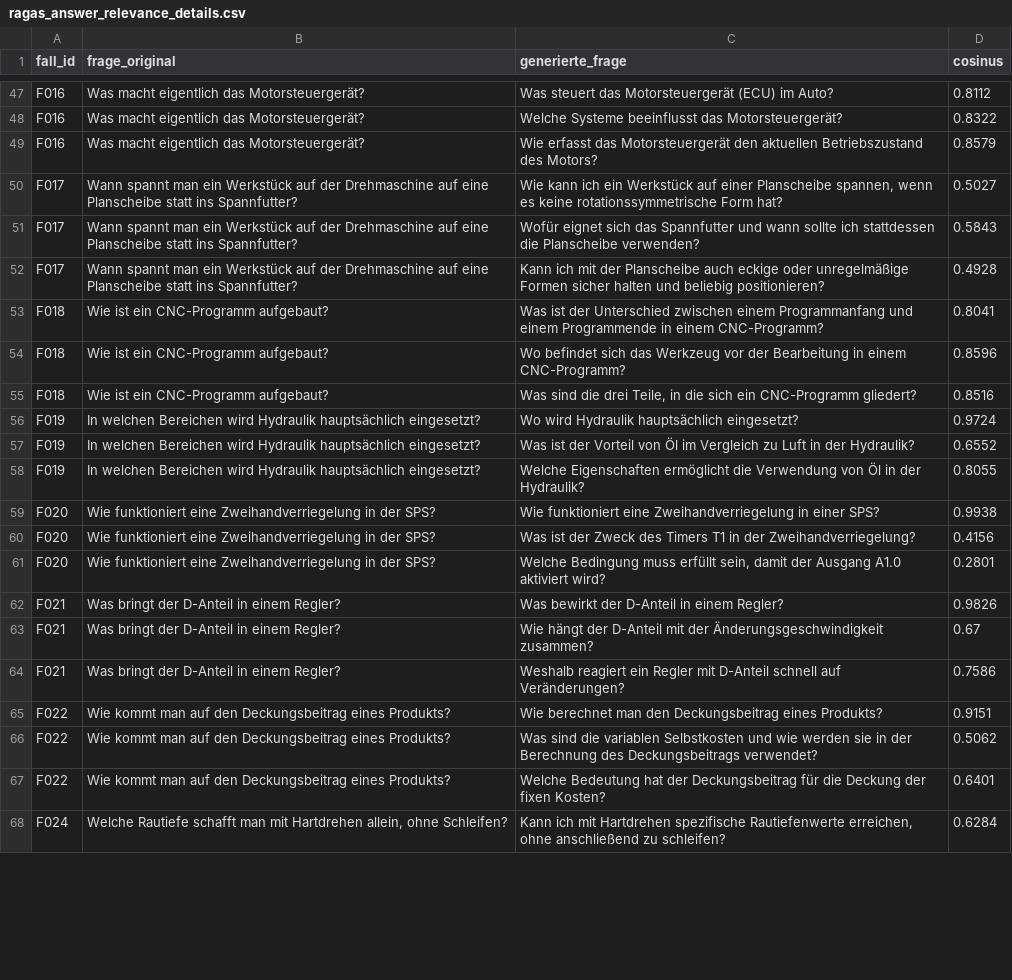
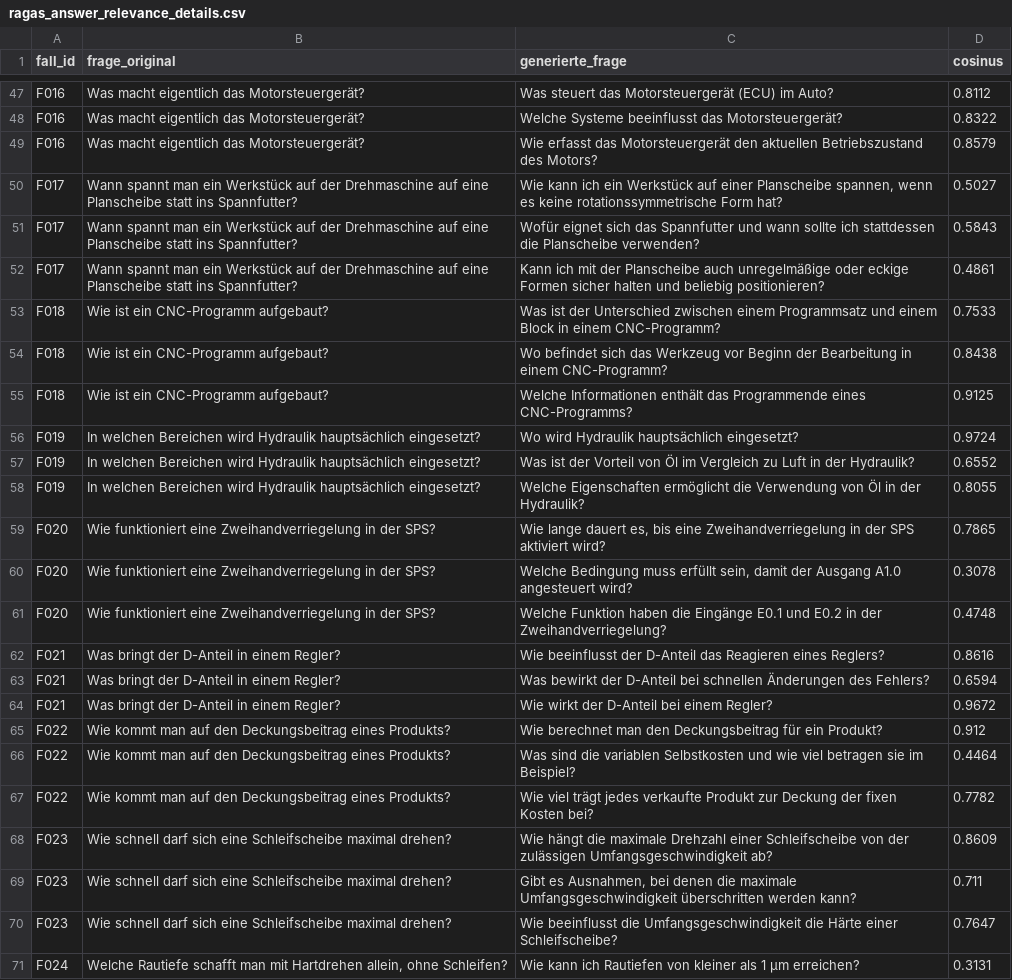
Before and after one commit to velnmurugan/Lernassistenz_RAG, a CSV file: evaluationsdaten/ragas_answer_relevance_details.csv, drawn as a sheet; only a part is shown, gaps mark what is left out; the diff covers the shown part only.

```diff
--- a/evaluationsdaten/ragas_answer_relevance_details.csv
+++ b/evaluationsdaten/ragas_answer_relevance_details.csv
@@ -51,6 +51,6 @@ F017,Wann spannt man ein Werkstück auf der Drehmaschine auf eine Planscheibe st
 F017,Wann spannt man ein Werkstück auf der Drehmaschine auf eine Planscheibe statt ins Spannfutter?,Wofür eignet sich das Spannfutter und wann sollte ich stattdessen die Planscheibe verwenden?,0.5843
-F017,Wann spannt man ein Werkstück auf der Drehmaschine auf eine Planscheibe statt ins Spannfutter?,Kann ich mit der Planscheibe auch eckige oder unregelmäßige Formen sicher halten und beliebig positionieren?,0.4928
-F018,Wie ist ein CNC-Programm aufgebaut?,Was ist der Unterschied zwischen einem Programmanfang und einem Programmende in einem CNC-Programm?,0.8041
-F018,Wie ist ein CNC-Programm aufgebaut?,Wo befindet sich das Werkzeug vor der Bearbeitung in einem CNC-Programm?,0.8596
-F018,Wie ist ein CNC-Programm aufgebaut?,"Was sind die drei Teile, in die sich ein CNC-Programm gliedert?",0.8516
+F017,Wann spannt man ein Werkstück auf der Drehmaschine auf eine Planscheibe statt ins Spannfutter?,Kann ich mit der Planscheibe auch unregelmäßige oder eckige Formen sicher halten und beliebig positionieren?,0.4861
+F018,Wie ist ein CNC-Programm aufgebaut?,Was ist der Unterschied zwischen einem Programmsatz und einem Block in einem CNC-Programm?,0.7533
+F018,Wie ist ein CNC-Programm aufgebaut?,Wo befindet sich das Werkzeug vor Beginn der Bearbeitung in einem CNC-Programm?,0.8438
+F018,Wie ist ein CNC-Programm aufgebaut?,Welche Informationen enthält das Programmende eines CNC-Programms?,0.9125
 F019,In welchen Bereichen wird Hydraulik hauptsächlich eingesetzt?,Wo wird Hydraulik hauptsächlich eingesetzt?,0.9724
@@ -58,11 +58,14 @@ F019,In welchen Bereichen wird Hydraulik hauptsächlich eingesetzt?,Was ist der
 F019,In welchen Bereichen wird Hydraulik hauptsächlich eingesetzt?,Welche Eigenschaften ermöglicht die Verwendung von Öl in der Hydraulik?,0.8055
-F020,Wie funktioniert eine Zweihandverriegelung in der SPS?,Wie funktioniert eine Zweihandverriegelung in einer SPS?,0.9938
-F020,Wie funktioniert eine Zweihandverriegelung in der SPS?,Was ist der Zweck des Timers T1 in der Zweihandverriegelung?,0.4156
-F020,Wie funktioniert eine Zweihandverriegelung in der SPS?,"Welche Bedingung muss erfüllt sein, damit der Ausgang A1.0 aktiviert wird?",0.2801
-F021,Was bringt der D-Anteil in einem Regler?,Was bewirkt der D-Anteil in einem Regler?,0.9826
-F021,Was bringt der D-Anteil in einem Regler?,Wie hängt der D-Anteil mit der Änderungsgeschwindigkeit zusammen?,0.67
-F021,Was bringt der D-Anteil in einem Regler?,Weshalb reagiert ein Regler mit D-Anteil schnell auf Veränderungen?,0.7586
-F022,Wie kommt man auf den Deckungsbeitrag eines Produkts?,Wie berechnet man den Deckungsbeitrag eines Produkts?,0.9151
-F022,Wie kommt man auf den Deckungsbeitrag eines Produkts?,Was sind die variablen Selbstkosten und wie werden sie in der Berechnung des Deckungsbeitrags verwendet?,0.5062
-F022,Wie kommt man auf den Deckungsbeitrag eines Produkts?,Welche Bedeutung hat der Deckungsbeitrag für die Deckung der fixen Kosten?,0.6401
-F024,"Welche Rautiefe schafft man mit Hartdrehen allein, ohne Schleifen?","Kann ich mit Hartdrehen spezifische Rautiefenwerte erreichen, ohne anschließend zu schleifen?",0.6284
+F020,Wie funktioniert eine Zweihandverriegelung in der SPS?,"Wie lange dauert es, bis eine Zweihandverriegelung in der SPS aktiviert wird?",0.7865
+F020,Wie funktioniert eine Zweihandverriegelung in der SPS?,"Welche Bedingung muss erfüllt sein, damit der Ausgang A1.0 angesteuert wird?",0.3078
+F020,Wie funktioniert eine Zweihandverriegelung in der SPS?,Welche Funktion haben die Eingänge E0.1 und E0.2 in der Zweihandverriegelung?,0.4748
+F021,Was bringt der D-Anteil in einem Regler?,Wie beeinflusst der D-Anteil das Reagieren eines Reglers?,0.8616
+F021,Was bringt der D-Anteil in einem Regler?,Was bewirkt der D-Anteil bei schnellen Änderungen des Fehlers?,0.6594
+F021,Was bringt der D-Anteil in einem Regler?,Wie wirkt der D-Anteil bei einem Regler?,0.9672
+F022,Wie kommt man auf den Deckungsbeitrag eines Produkts?,Wie berechnet man den Deckungsbeitrag für ein Produkt?,0.912
+F022,Wie kommt man auf den Deckungsbeitrag eines Produkts?,Was sind die variablen Selbstkosten und wie viel betragen sie im Beispiel?,0.4464
+F022,Wie kommt man auf den Deckungsbeitrag eines Produkts?,Wie viel trägt jedes verkaufte Produkt zur Deckung der fixen Kosten bei?,0.7782
+F023,Wie schnell darf sich eine Schleifscheibe maximal drehen?,Wie hängt die maximale Drehzahl einer Schleifscheibe von der zulässigen Umfangsgeschwindigkeit ab?,0.8609
+F023,Wie schnell darf sich eine Schleifscheibe maximal drehen?,"Gibt es Ausnahmen, bei denen die maximale Umfangsgeschwindigkeit überschritten werden kann?",0.711
+F023,Wie schnell darf sich eine Schleifscheibe maximal drehen?,Wie beeinflusst die Umfangsgeschwindigkeit die Härte einer Schleifscheibe?,0.7647
+F024,"Welche Rautiefe schafft man mit Hartdrehen allein, ohne Schleifen?",Wie kann ich Rautiefen von kleiner als 1 µm erreichen?,0.3131
```
Also changed, not shown: 48 edited cells elsewhere in this file, evaluationsdaten/ragas_ergebnisse.csv, evaluationsdaten/ragas_faithfulness_details.csv, 17 other files.
